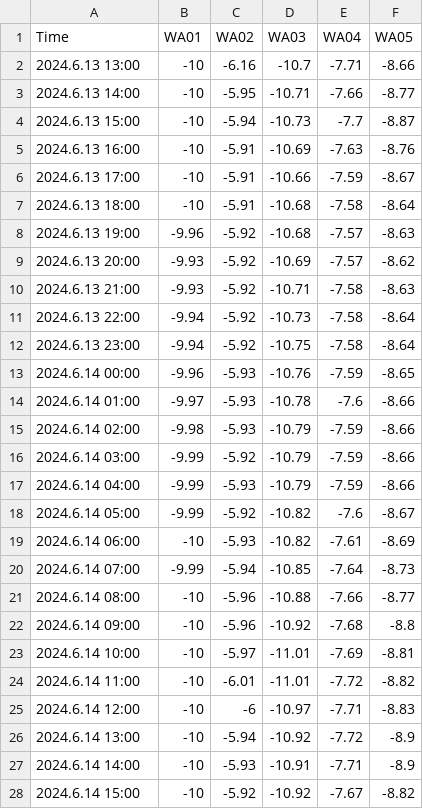
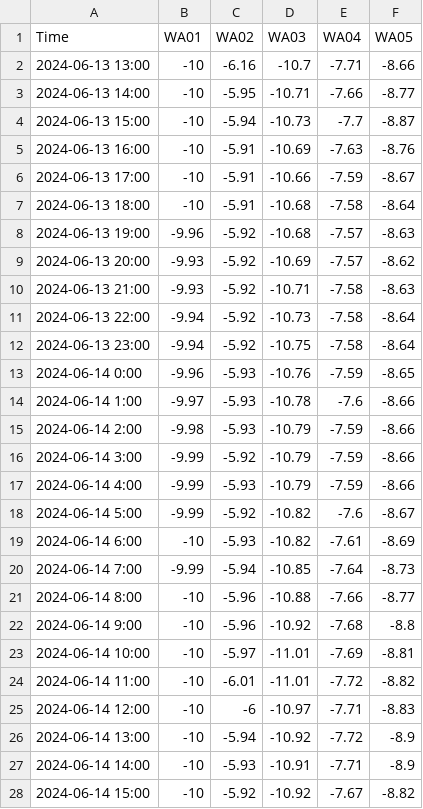
Before and after one commit to cgwatertech/gwmonitoring, a CSV file: cgwt_nnhn.csv, drawn as a sheet; only a part is shown; the diff covers the shown part only.

Commit message:
Add files via upload

```diff
--- a/cgwt_nnhn.csv
+++ b/cgwt_nnhn.csv
@@ -1,28 +1,28 @@
 Time,WA01,WA02,WA03,WA04,WA05
-2024.6.13 13:00,-10,-6.16,-10.7,-7.71,-8.66
-2024.6.13 14:00,-10,-5.95,-10.71,-7.66,-8.77
-2024.6.13 15:00,-10,-5.94,-10.73,-7.7,-8.87
-2024.6.13 16:00,-10,-5.91,-10.69,-7.63,-8.76
-2024.6.13 17:00,-10,-5.91,-10.66,-7.59,-8.67
-2024.6.13 18:00,-10,-5.91,-10.68,-7.58,-8.64
-2024.6.13 19:00,-9.96,-5.92,-10.68,-7.57,-8.63
-2024.6.13 20:00,-9.93,-5.92,-10.69,-7.57,-8.62
-2024.6.13 21:00,-9.93,-5.92,-10.71,-7.58,-8.63
-2024.6.13 22:00,-9.94,-5.92,-10.73,-7.58,-8.64
-2024.6.13 23:00,-9.94,-5.92,-10.75,-7.58,-8.64
-2024.6.14 00:00,-9.96,-5.93,-10.76,-7.59,-8.65
-2024.6.14 01:00,-9.97,-5.93,-10.78,-7.6,-8.66
-2024.6.14 02:00,-9.98,-5.93,-10.79,-7.59,-8.66
-2024.6.14 03:00,-9.99,-5.92,-10.79,-7.59,-8.66
-2024.6.14 04:00,-9.99,-5.93,-10.79,-7.59,-8.66
-2024.6.14 05:00,-9.99,-5.92,-10.82,-7.6,-8.67
-2024.6.14 06:00,-10,-5.93,-10.82,-7.61,-8.69
-2024.6.14 07:00,-9.99,-5.94,-10.85,-7.64,-8.73
-2024.6.14 08:00,-10,-5.96,-10.88,-7.66,-8.77
-2024.6.14 09:00,-10,-5.96,-10.92,-7.68,-8.8
-2024.6.14 10:00,-10,-5.97,-11.01,-7.69,-8.81
-2024.6.14 11:00,-10,-6.01,-11.01,-7.72,-8.82
-2024.6.14 12:00,-10,-6,-10.97,-7.71,-8.83
-2024.6.14 13:00,-10,-5.94,-10.92,-7.72,-8.9
-2024.6.14 14:00,-10,-5.93,-10.91,-7.71,-8.9
-2024.6.14 15:00,-10,-5.92,-10.92,-7.67,-8.82
+2024-06-13 13:00,-10,-6.16,-10.7,-7.71,-8.66
+2024-06-13 14:00,-10,-5.95,-10.71,-7.66,-8.77
+2024-06-13 15:00,-10,-5.94,-10.73,-7.7,-8.87
+2024-06-13 16:00,-10,-5.91,-10.69,-7.63,-8.76
+2024-06-13 17:00,-10,-5.91,-10.66,-7.59,-8.67
+2024-06-13 18:00,-10,-5.91,-10.68,-7.58,-8.64
+2024-06-13 19:00,-9.96,-5.92,-10.68,-7.57,-8.63
+2024-06-13 20:00,-9.93,-5.92,-10.69,-7.57,-8.62
+2024-06-13 21:00,-9.93,-5.92,-10.71,-7.58,-8.63
+2024-06-13 22:00,-9.94,-5.92,-10.73,-7.58,-8.64
+2024-06-13 23:00,-9.94,-5.92,-10.75,-7.58,-8.64
+2024-06-14 0:00,-9.96,-5.93,-10.76,-7.59,-8.65
+2024-06-14 1:00,-9.97,-5.93,-10.78,-7.6,-8.66
+2024-06-14 2:00,-9.98,-5.93,-10.79,-7.59,-8.66
+2024-06-14 3:00,-9.99,-5.92,-10.79,-7.59,-8.66
+2024-06-14 4:00,-9.99,-5.93,-10.79,-7.59,-8.66
+2024-06-14 5:00,-9.99,-5.92,-10.82,-7.6,-8.67
+2024-06-14 6:00,-10,-5.93,-10.82,-7.61,-8.69
+2024-06-14 7:00,-9.99,-5.94,-10.85,-7.64,-8.73
+2024-06-14 8:00,-10,-5.96,-10.88,-7.66,-8.77
+2024-06-14 9:00,-10,-5.96,-10.92,-7.68,-8.8
+2024-06-14 10:00,-10,-5.97,-11.01,-7.69,-8.81
+2024-06-14 11:00,-10,-6.01,-11.01,-7.72,-8.82
+2024-06-14 12:00,-10,-6,-10.97,-7.71,-8.83
+2024-06-14 13:00,-10,-5.94,-10.92,-7.72,-8.9
+2024-06-14 14:00,-10,-5.93,-10.91,-7.71,-8.9
+2024-06-14 15:00,-10,-5.92,-10.92,-7.67,-8.82
```
Also changed, not shown: 104 edited cells elsewhere in this file.
